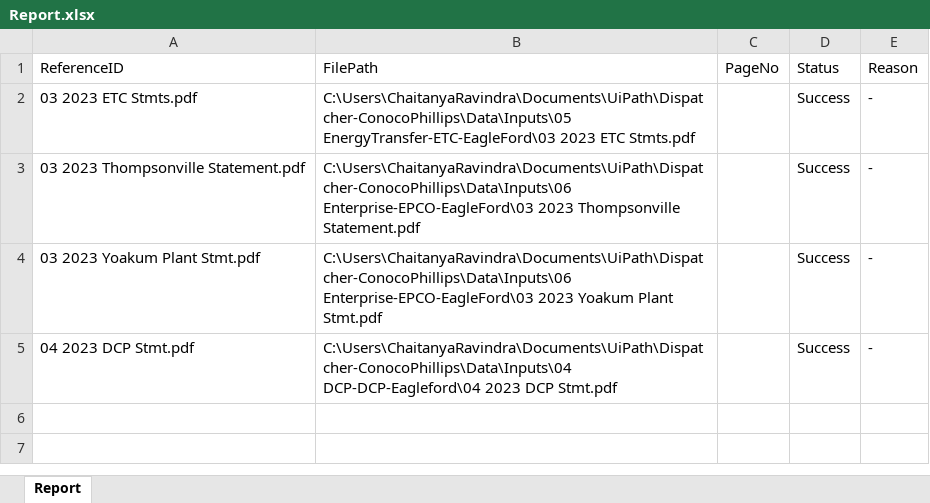
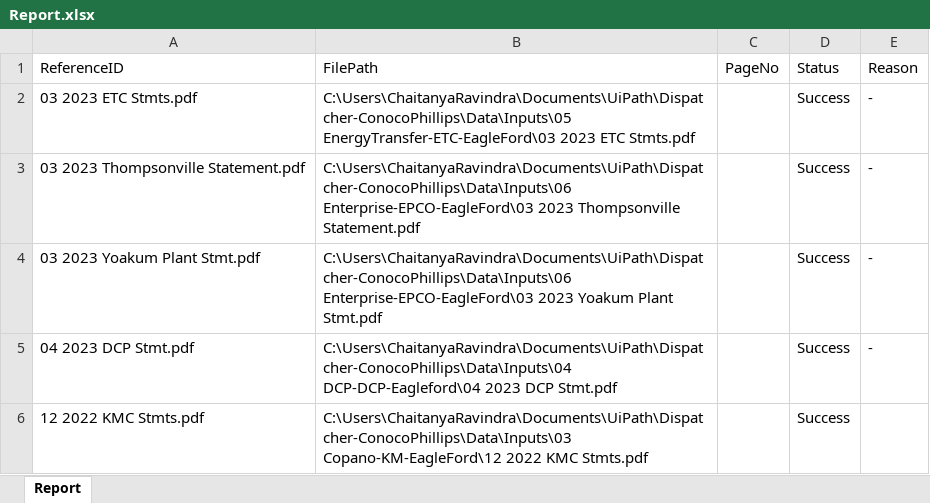
Before and after one commit to ChaitanyaRav/Performer_DU_ConocoPhillips, an Excel workbook: Data/Exports/Report.xlsx, sheet Report, drawn as a sheet; values as stored, in another font and other column widths than the file's, no borders; the diff names each change by its address in the sheet, - before the commit and + after, or states it on an @@ line.

```diff
--- a/Data/Exports/Report.xlsx (sheet Report)
+++ b/Data/Exports/Report.xlsx (sheet Report)
+row 6: 12 2022 KMC Stmts.pdf | C:\Users\ChaitanyaRavindra\Documents\UiPath\Dispatcher-ConocoPhillips\Data\Inputs\03 Copano-KM-EagleFord\12 2022 KMC Stmts.pdf |  | Success
```
Also changed, not shown: Data/Config.xlsx, Data/Exports/Output.xlsx, 17 other files.
